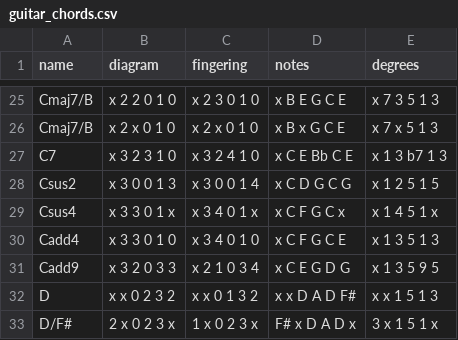
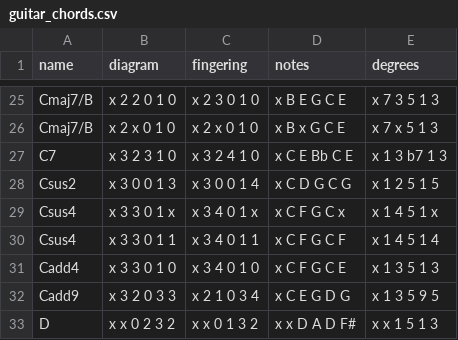
Before and after one commit to blazerzar/music-anki, a CSV file: data/guitar_chords.csv, drawn as a sheet; only a part is shown, gaps mark what is left out; the shorter side is filled out with more unchanged rows.

Commit message:
Add chord tags to chord changes

```diff
--- a/data/guitar_chords.csv
+++ b/data/guitar_chords.csv
@@ -29,2 +29,3 @@ Csus2,x 3 0 0 1 3,x 3 0 0 1 4,x C D G C G,x 1 2 5 1 5
 Csus4,x 3 3 0 1 x,x 3 4 0 1 x,x C F G C x,x 1 4 5 1 x
+Csus4,x 3 3 0 1 1,x 3 4 0 1 1,x C F G C F,x 1 4 5 1 4
 Cadd4,x 3 3 0 1 0,x 3 4 0 1 0,x C F G C E,x 1 3 5 1 3
```
Also changed, not shown: 3 other files.
